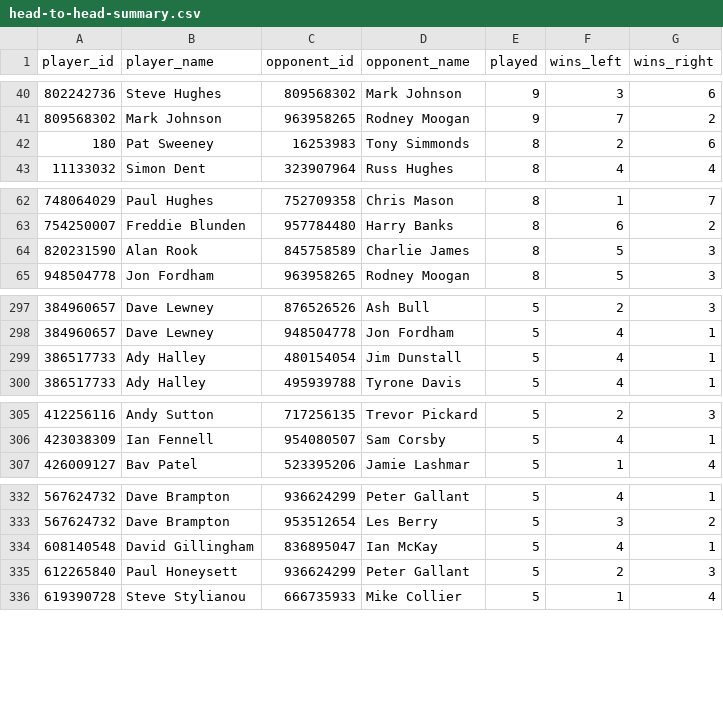
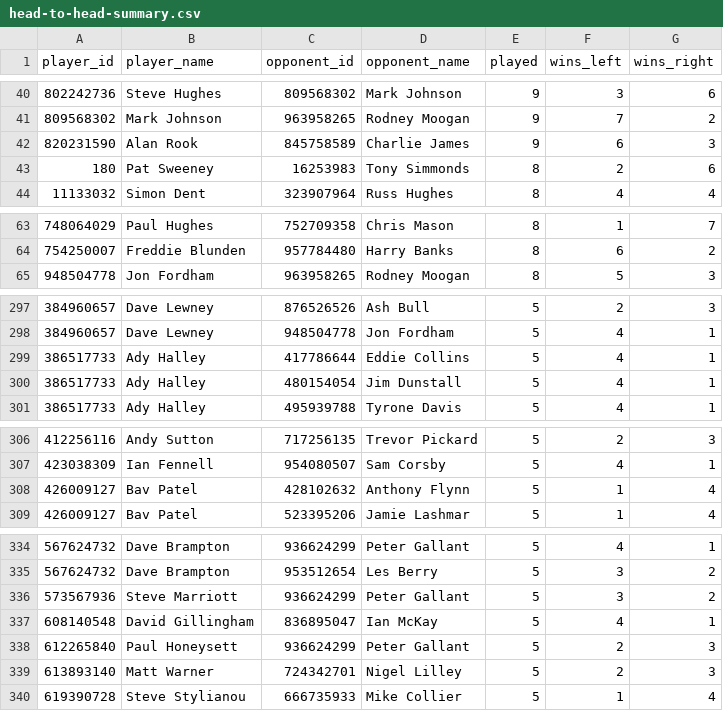
Before and after one commit to sheepworrier/bhdbsl, a CSV file: head-to-head-summary.csv, drawn as a sheet; only a part is shown, gaps mark what is left out; the diff covers the shown part only.

```diff
--- a/head-to-head-summary.csv
+++ b/head-to-head-summary.csv
@@ -41,2 +41,3 @@ player_id,player_name,opponent_id,opponent_name,played,wins_left,wins_right
 809568302,Mark Johnson,963958265,Rodney Moogan,9,7,2
+820231590,Alan Rook,845758589,Charlie James,9,6,3
 180,Pat Sweeney,16253983,Tony Simmonds,8,2,6
@@ -63,3 +64,2 @@ player_id,player_name,opponent_id,opponent_name,played,wins_left,wins_right
 754250007,Freddie Blunden,957784480,Harry Banks,8,6,2
-820231590,Alan Rook,845758589,Charlie James,8,5,3
 948504778,Jon Fordham,963958265,Rodney Moogan,8,5,3
@@ -298,2 +298,3 @@ player_id,player_name,opponent_id,opponent_name,played,wins_left,wins_right
 384960657,Dave Lewney,948504778,Jon Fordham,5,4,1
+386517733,Ady Halley,417786644,Eddie Collins,5,4,1
 386517733,Ady Halley,480154054,Jim Dunstall,5,4,1
@@ -306,2 +307,3 @@ player_id,player_name,opponent_id,opponent_name,played,wins_left,wins_right
 423038309,Ian Fennell,954080507,Sam Corsby,5,4,1
+426009127,Bav Patel,428102632,Anthony Flynn,5,1,4
 426009127,Bav Patel,523395206,Jamie Lashmar,5,1,4
@@ -333,4 +335,6 @@ player_id,player_name,opponent_id,opponent_name,played,wins_left,wins_right
 567624732,Dave Brampton,953512654,Les Berry,5,3,2
+573567936,Steve Marriott,936624299,Peter Gallant,5,3,2
 608140548,David Gillingham,836895047,Ian McKay,5,4,1
 612265840,Paul Honeysett,936624299,Peter Gallant,5,2,3
+613893140,Matt Warner,724342701,Nigel Lilley,5,2,3
 619390728,Steve Stylianou,666735933,Mike Collier,5,1,4
```
Also changed, not shown: 9 added rows, 6 removed rows and 9 edited cells elsewhere in this file, player-record-summary.csv.
